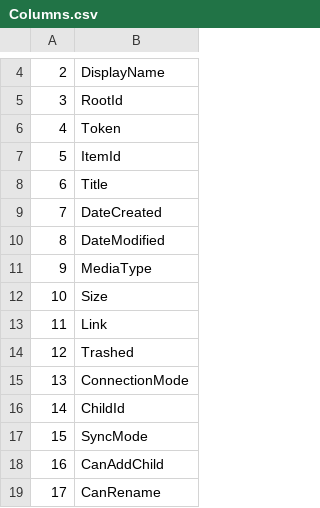
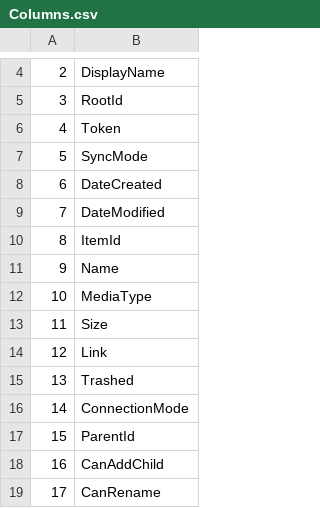
Before and after one commit to prrvchr/mContactOOo, a CSV file: uno/lib/uno/ucb/hsqldb/Columns.csv, drawn as a sheet; only a part is shown, gaps mark what is left out; removed rows and columns are numbered as before the commit, all else as after; the diff names each change by its address in the sheet, - before the commit and + after, or states it on an @@ line.

```diff
--- a/uno/lib/uno/ucb/hsqldb/Columns.csv
+++ b/uno/lib/uno/ucb/hsqldb/Columns.csv
@@ column A renumbered between rows 7 and 17 @@
-B7: Title
+B7: SyncMode
@@ row 7 moved to row 10: 8 @@
+row 11: 9 | Name
-B17: ChildId
+B17: ParentId
-row 17: 15 | SyncMode
```
Also changed, not shown: uno/lib/uno/card/hsqldb/TableColumn.csv, uno/lib/uno/ucb/hsqldb/TableColumn.csv, 32 other files.
